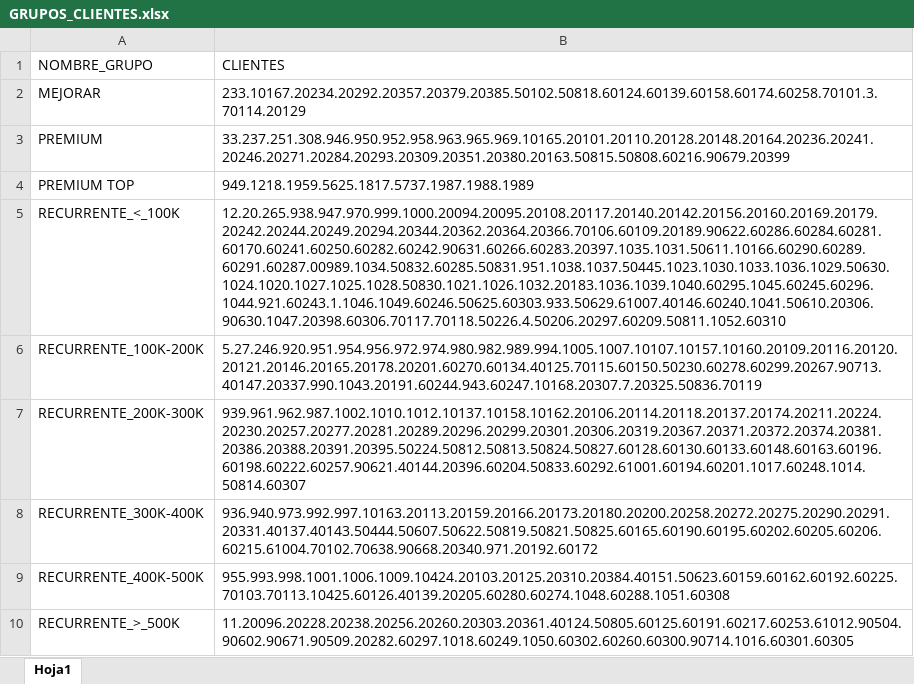
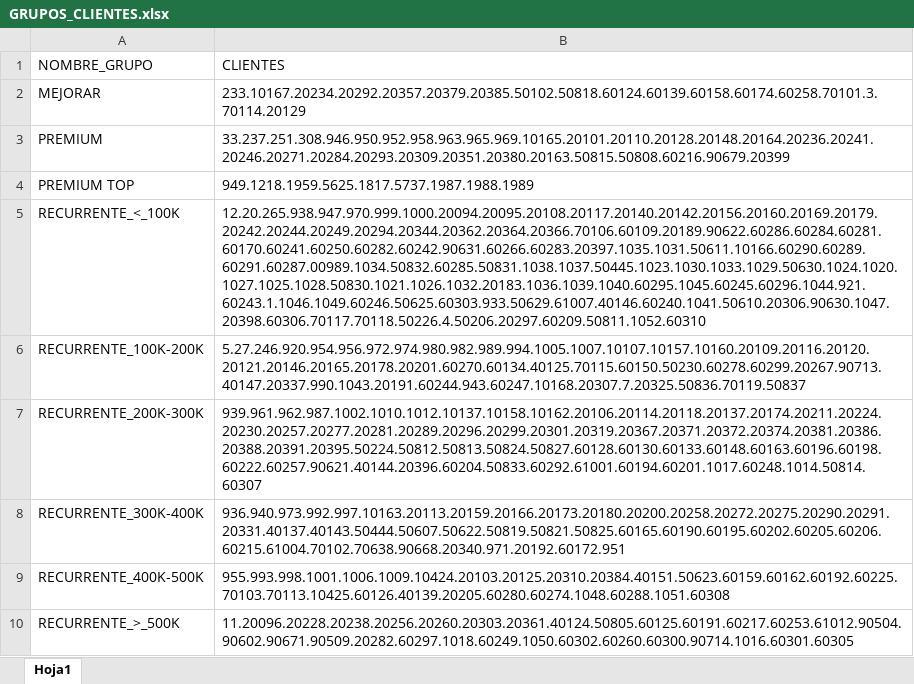
Before and after one commit to ferremax-cat/pinterest-f, an Excel workbook: excel/GRUPOS_CLIENTES.xlsx, sheet Hoja1, drawn as a sheet; values as stored, in another font and other column widths than the file's, no borders; the diff names each change by its address in the sheet, - before the commit and + after, or states it on an @@ line.

```diff
--- a/excel/GRUPOS_CLIENTES.xlsx (sheet Hoja1)
+++ b/excel/GRUPOS_CLIENTES.xlsx (sheet Hoja1)
-B5 (CLIENTES): 12.20.265.938.947.970.999.1000.20094.20095.20108.20117.20140.20142.20156.20160.20169.20179.20242.20244.20249.20294.20344.20362.20364.20366.70106.60109.20189.90622.60286.60284.60281.60170.60241.60250.60282.60242.90631.60266.60283.20397.1035.1031.50611.10166.60290.60289.60291.60287.00989.1034.50832.60285.50831.951.1038.1037.50445.1023.1030.1033.1036.1029.50630.1024.1020.1027.1025.1028.50830.1021.1026.1032.20183.1036.1039.1040.60295.1045.60245.60296.1044.921.60243.1.1046.1049.60246.50625.60303.933.50629.61007.40146.60240.1041.50610.20306.90630.1047.20398.60306.70117.70118.50226.4.50206.20297.60209.50811.1052.60310
+B5 (CLIENTES): 12.20.265.938.947.970.999.1000.20094.20095.20108.20117.20140.20142.20156.20160.20169.20179.20242.20244.20249.20294.20344.20362.20364.20366.70106.60109.20189.90622.60286.60284.60281.60170.60241.60250.60282.60242.90631.60266.60283.20397.1035.1031.50611.10166.60290.60289.60291.60287.00989.1034.50832.60285.50831.1038.1037.50445.1023.1030.1033.1029.50630.1024.1020.1027.1025.1028.50830.1021.1026.1032.20183.1036.1039.1040.60295.1045.60245.60296.1044.921.60243.1.1046.1049.60246.50625.60303.933.50629.61007.40146.60240.1041.50610.20306.90630.1047.20398.60306.70117.70118.50226.4.50206.20297.60209.50811.1052.60310
-B6 (CLIENTES): 5.27.246.920.951.954.956.972.974.980.982.989.994.1005.1007.10107.10157.10160.20109.20116.20120.20121.20146.20165.20178.20201.60270.60134.40125.70115.60150.50230.60278.60299.20267.90713.40147.20337.990.1043.20191.60244.943.60247.10168.20307.7.20325.50836.70119
+B6 (CLIENTES): 5.27.246.920.954.956.972.974.980.982.989.994.1005.1007.10107.10157.10160.20109.20116.20120.20121.20146.20165.20178.20201.60270.60134.40125.70115.60150.50230.60278.60299.20267.90713.40147.20337.990.1043.20191.60244.943.60247.10168.20307.7.20325.50836.70119.50837
-B7 (CLIENTES): 939.961.962.987.1002.1010.1012.10137.10158.10162.20106.20114.20118.20137.20174.20211.20224.20230.20257.20277.20281.20289.20296.20299.20301.20306.20319.20367.20371.20372.20374.20381.20386.20388.20391.20395.50224.50812.50813.50824.50827.60128.60130.60133.60148.60163.60196.60198.60222.60257.90621.40144.20396.60204.50833.60292.61001.60194.60201.1017.60248.1014.50814.60307
+B7 (CLIENTES): 939.961.962.987.1002.1010.1012.10137.10158.10162.20106.20114.20118.20137.20174.20211.20224.20230.20257.20277.20281.20289.20296.20299.20301.20319.20367.20371.20372.20374.20381.20386.20388.20391.20395.50224.50812.50813.50824.50827.60128.60130.60133.60148.60163.60196.60198.60222.60257.90621.40144.20396.60204.50833.60292.61001.60194.60201.1017.60248.1014.50814.60307
-B8 (CLIENTES): 936.940.973.992.997.10163.20113.20159.20166.20173.20180.20200.20258.20272.20275.20290.20291.20331.40137.40143.50444.50607.50622.50819.50821.50825.60165.60190.60195.60202.60205.60206.60215.61004.70102.70638.90668.20340.971.20192.60172
+B8 (CLIENTES): 936.940.973.992.997.10163.20113.20159.20166.20173.20180.20200.20258.20272.20275.20290.20291.20331.40137.40143.50444.50607.50622.50819.50821.50825.60165.60190.60195.60202.60205.60206.60215.61004.70102.70638.90668.20340.971.20192.60172.951
```
Also changed, not shown: excel/CLIENTES_PERMISOS.xlsx, excel/PRODUCTOS.xlsx, 10 other files.
